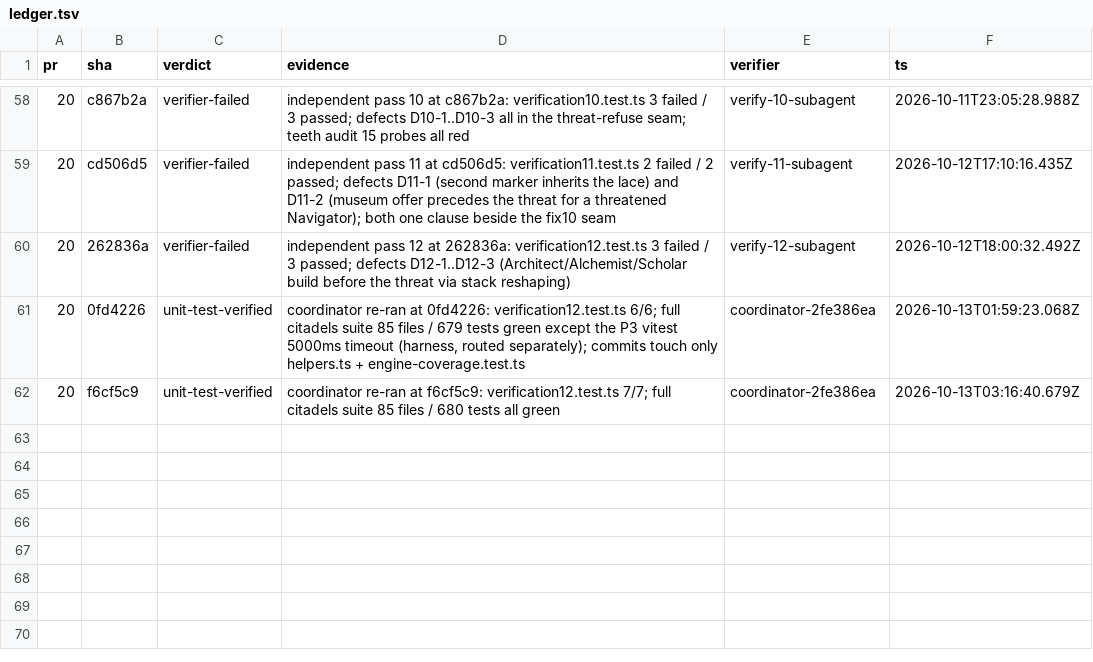
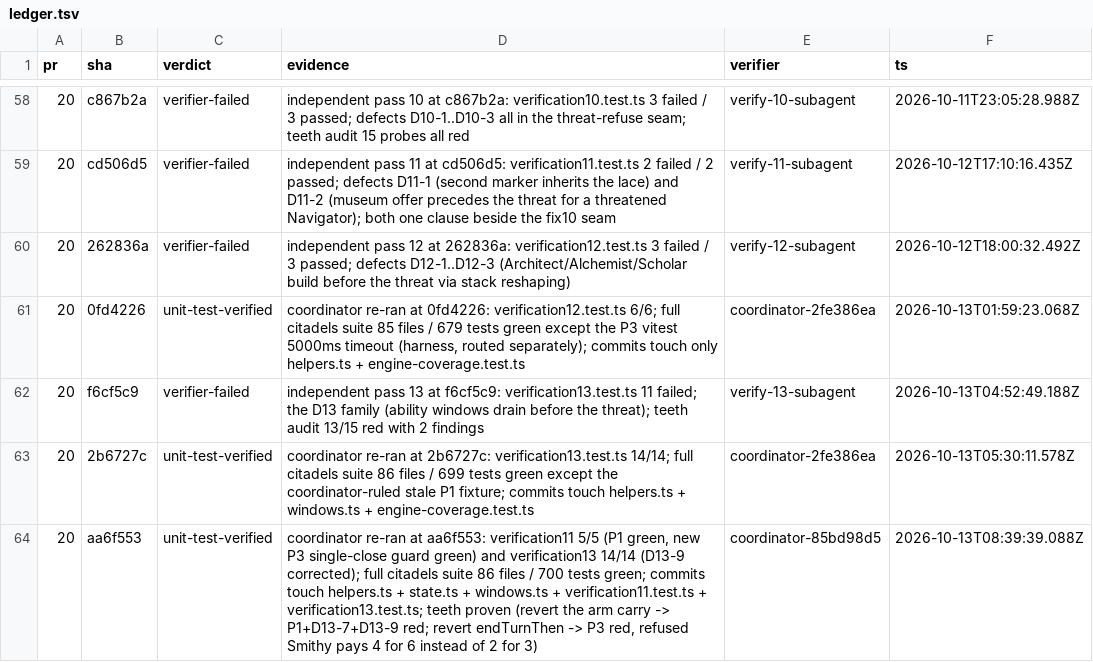
Before and after one commit to falentio/boardgame, a TSV file: orchestrate/citadels/ledger.tsv, drawn as a sheet; only a part is shown, gaps mark what is left out.

Commit message:
chore(citadels): drain fix13c into the orchestrate store

```diff
--- a/orchestrate/citadels/ledger.tsv
+++ b/orchestrate/citadels/ledger.tsv
@@ -61,2 +61,4 @@ pr	sha	verdict	evidence	verifier	ts
 20	0fd4226	unit-test-verified	coordinator re-ran at 0fd4226: verification12.test.ts 6/6; full citadels suite 85 files / 679 tests green except the P3 vitest 5000ms timeout (harness, routed separately); commits touch only helpers.ts + engine-coverage.test.ts	coordinator-2fe386ea	2026-10-13T01:59:23.068Z
-20	f6cf5c9	unit-test-verified	coordinator re-ran at f6cf5c9: verification12.test.ts 7/7; full citadels suite 85 files / 680 tests all green	coordinator-2fe386ea	2026-10-13T03:16:40.679Z
+20	f6cf5c9	verifier-failed	independent pass 13 at f6cf5c9: verification13.test.ts 11 failed; the D13 family (ability windows drain before the threat); teeth audit 13/15 red with 2 findings	verify-13-subagent	2026-10-13T04:52:49.188Z
+20	2b6727c	unit-test-verified	coordinator re-ran at 2b6727c: verification13.test.ts 14/14; full citadels suite 86 files / 699 tests green except the coordinator-ruled stale P1 fixture; commits touch helpers.ts + windows.ts + engine-coverage.test.ts	coordinator-2fe386ea	2026-10-13T05:30:11.578Z
+20	aa6f553	unit-test-verified	coordinator re-ran at aa6f553: verification11 5/5 (P1 green, new P3 single-close guard green) and verification13 14/14 (D13-9 corrected); full citadels suite 86 files / 700 tests green; commits touch helpers.ts + state.ts + windows.ts + verification11.test.ts + verification13.test.ts; teeth proven (revert the arm carry -> P1+D13-7+D13-9 red; revert endTurnThen -> P3 red, refused Smithy pays 4 for 6 instead of 2 for 3)	coordinator-85bd98d5	2026-10-13T08:39:39.088Z
```
Also changed, not shown: orchestrate/citadels/units.tsv, 2 other files.
